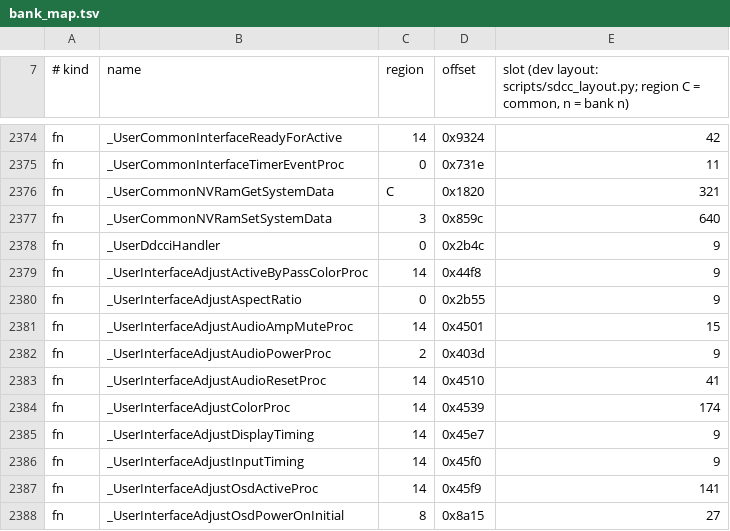
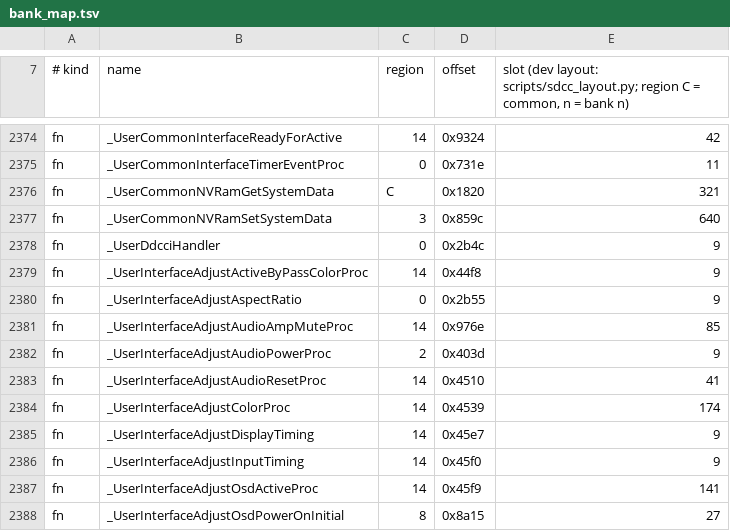
Before and after one commit to awto-au/awto-ddc, a TSV file: fw/bank_map.tsv, drawn as a sheet; only a part is shown, gaps mark what is left out.

```diff
--- a/fw/bank_map.tsv
+++ b/fw/bank_map.tsv
@@ -2380,3 +2380,3 @@ fn	_UserInterfaceAdjustActiveByPassColorProc	14	0x44f8	9
 fn	_UserInterfaceAdjustAspectRatio	0	0x2b55	9
-fn	_UserInterfaceAdjustAudioAmpMuteProc	14	0x4501	15
+fn	_UserInterfaceAdjustAudioAmpMuteProc	14	0x976e	85
 fn	_UserInterfaceAdjustAudioPowerProc	2	0x403d	9
```
Also changed, not shown: fw/awto/sync.tsv, 6 other files.
